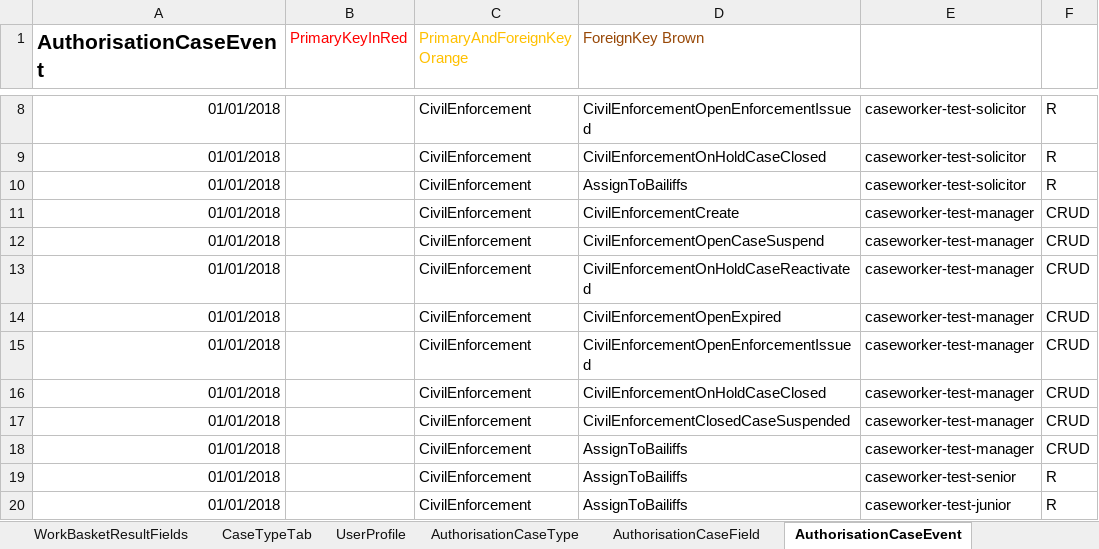
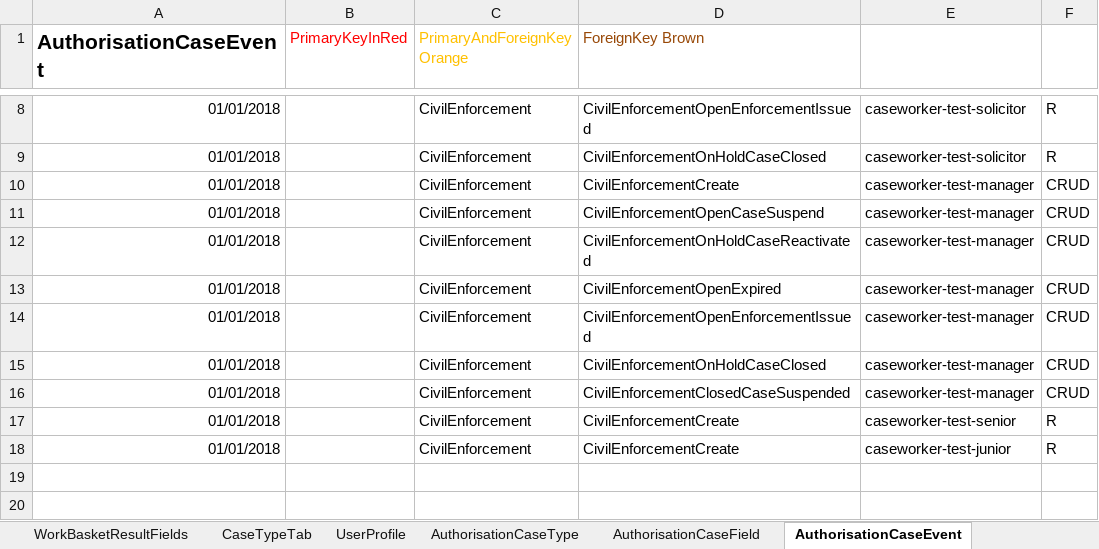
Before and after one commit to hmcts/cet-online-application, an Excel workbook: ccd_configuration/CCD_CivilEnforcement.xlsx, sheet AuthorisationCaseEvent, drawn as a sheet; only a part is shown, gaps mark what is left out; values as stored, in another font and other column widths than the file's, no borders; removed rows and columns are numbered as before the commit, all else as after; the diff names each change by its address in the sheet, - before the commit and + after, or states it on an @@ line.

Commit message:
Updated configuration so that user is forced to enter bailiff information initially

```diff
--- a/ccd_configuration/CCD_CivilEnforcement.xlsx (sheet AuthorisationCaseEvent)
+++ b/ccd_configuration/CCD_CivilEnforcement.xlsx (sheet AuthorisationCaseEvent)
-row 10: 01/01/2018 |  | CivilEnforcement | AssignToBailiffs | caseworker-test-solicitor | R
-row 18: 01/01/2018 |  | CivilEnforcement | AssignToBailiffs | caseworker-test-manager | CRUD
-D17:D18 (ForeignKey Brown): AssignToBailiffs
+D17:D18 (ForeignKey Brown): CivilEnforcementCreate
```
Also changed, not shown: sheet CaseEvent, sheet CaseEventToFields, 1 other file.
